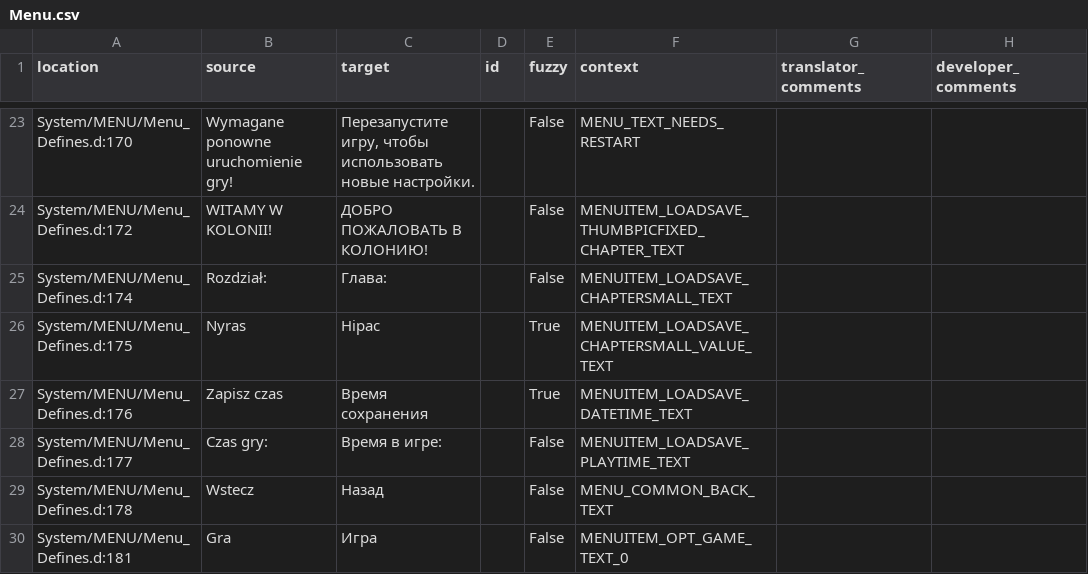
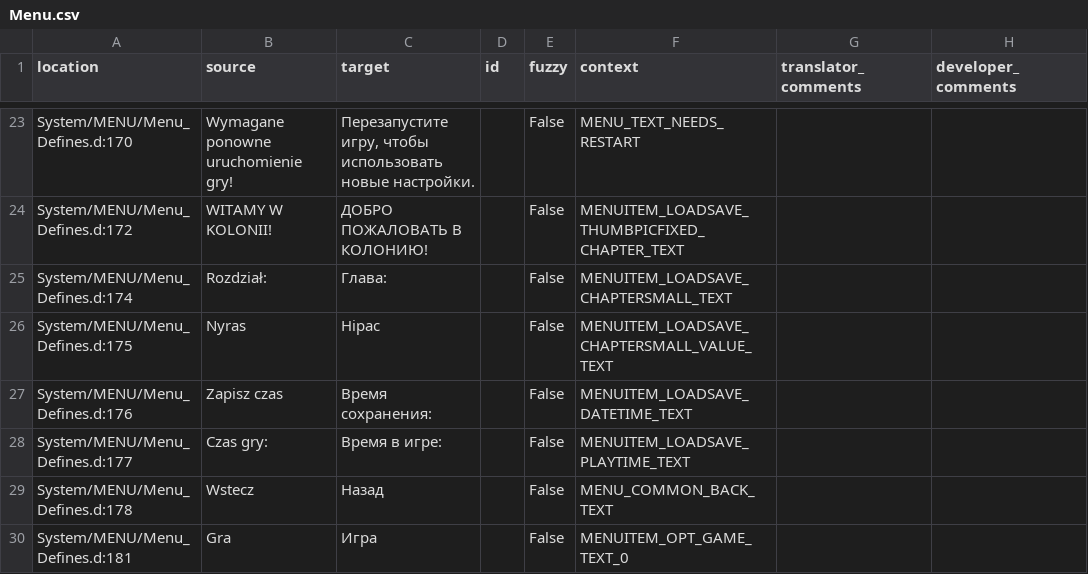
Before and after one commit to Nyras-Enjoyers/nyras-prologue-demake-scripts, a CSV file: .translations/ru/Menu.csv, drawn as a sheet; only a part is shown, gaps mark what is left out.

Commit message:
Translated using Weblate (Russian)
Currently translated at 100.0% (148 of 148 strings)

Translation: Nyras Prolog Demake/Menu
Translate-URL: http://weblate.cokoliv.eu/projects/nyras-prolog-demake/menu/ru/

```diff
--- a/.translations/ru/Menu.csv
+++ b/.translations/ru/Menu.csv
@@ -25,4 +25,4 @@
 "System/MENU/Menu_Defines.d:174","Rozdział:","Глава:","","False","MENUITEM_LOADSAVE_CHAPTERSMALL_TEXT","",""
-"System/MENU/Menu_Defines.d:175","Nyras","Нірас","","True","MENUITEM_LOADSAVE_CHAPTERSMALL_VALUE_TEXT","",""
-"System/MENU/Menu_Defines.d:176","Zapisz czas","Время сохранения","","True","MENUITEM_LOADSAVE_DATETIME_TEXT","",""
+"System/MENU/Menu_Defines.d:175","Nyras","Нірас","","False","MENUITEM_LOADSAVE_CHAPTERSMALL_VALUE_TEXT","",""
+"System/MENU/Menu_Defines.d:176","Zapisz czas","Время сохранения:","","False","MENUITEM_LOADSAVE_DATETIME_TEXT","",""
 "System/MENU/Menu_Defines.d:177","Czas gry:","Время в игре:","","False","MENUITEM_LOADSAVE_PLAYTIME_TEXT","",""
```
